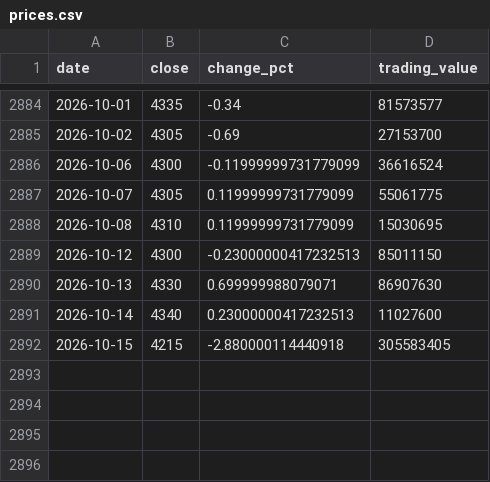
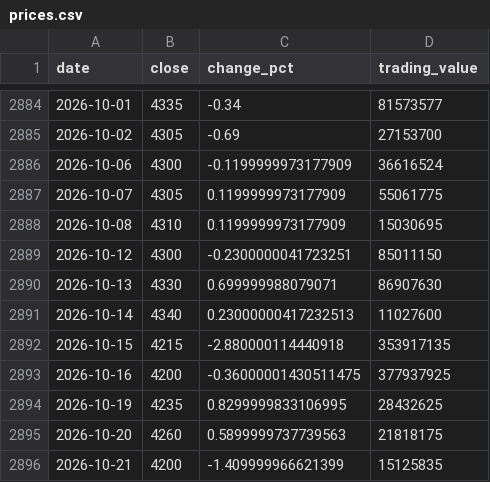
Before and after one commit to uihansol/Dividend-10Y-Treasury-Screener, a CSV file: data/cache/stocks/016450/prices.csv, drawn as a sheet; only a part is shown, gaps mark what is left out.

```diff
--- a/data/cache/stocks/016450/prices.csv
+++ b/data/cache/stocks/016450/prices.csv
@@ -2885,8 +2885,12 @@ date,close,change_pct,trading_value
 2026-10-02,4305,-0.69,27153700
-2026-10-06,4300,-0.11999999731779099,36616524
-2026-10-07,4305,0.11999999731779099,55061775
-2026-10-08,4310,0.11999999731779099,15030695
-2026-10-12,4300,-0.23000000417232513,85011150
+2026-10-06,4300,-0.1199999973177909,36616524
+2026-10-07,4305,0.1199999973177909,55061775
+2026-10-08,4310,0.1199999973177909,15030695
+2026-10-12,4300,-0.2300000041723251,85011150
 2026-10-13,4330,0.699999988079071,86907630
 2026-10-14,4340,0.23000000417232513,11027600
-2026-10-15,4215,-2.880000114440918,305583405
+2026-10-15,4215,-2.880000114440918,353917135
+2026-10-16,4200,-0.36000001430511475,377937925
+2026-10-19,4235,0.8299999833106995,28432625
+2026-10-20,4260,0.5899999737739563,21818175
+2026-10-21,4200,-1.409999966621399,15125835
```
Also changed, not shown: 4 other files.
